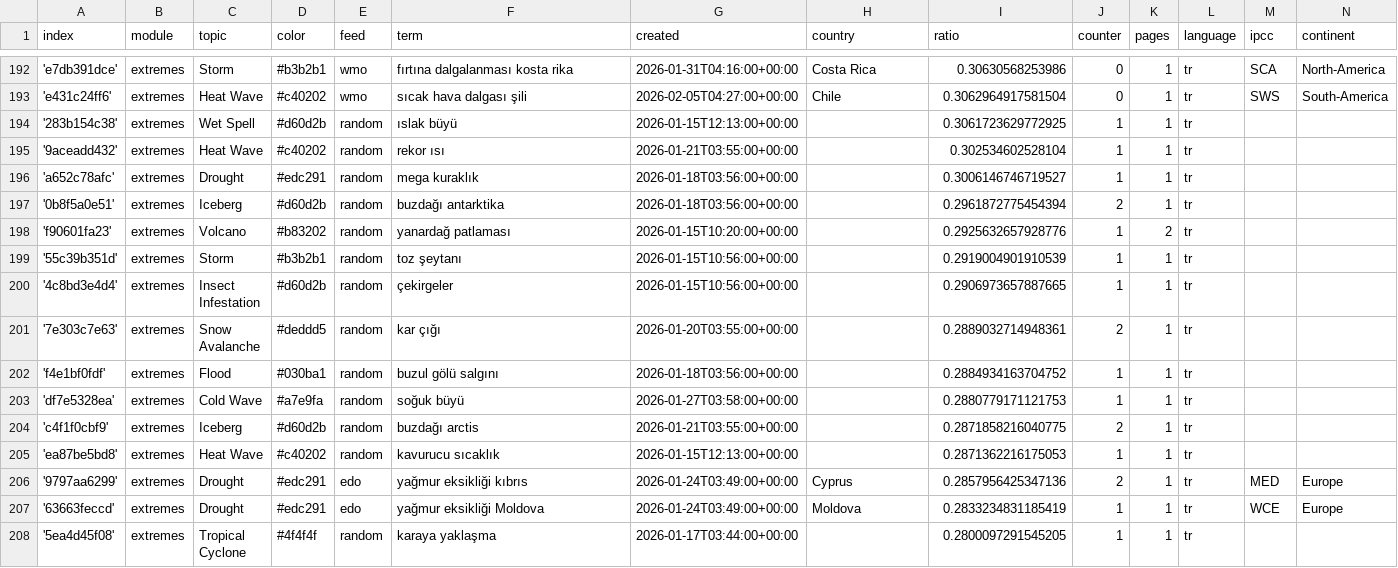
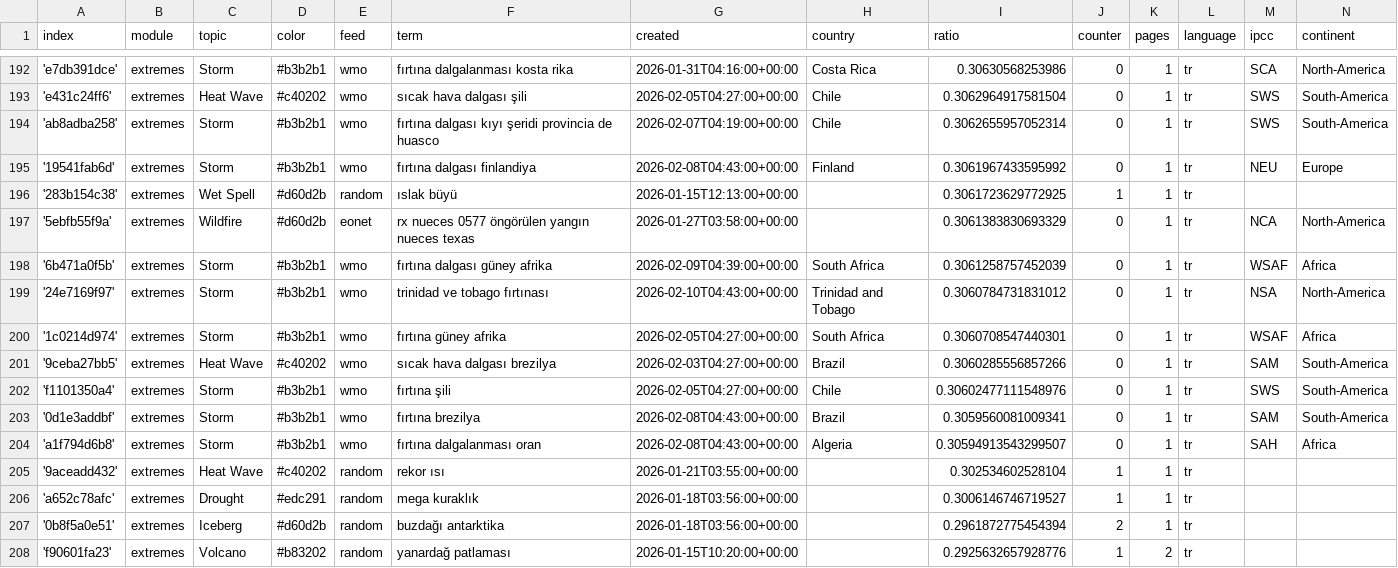
Before and after one commit to jannikdo28-news/TurkishExtremes, a CSV file: terms.csv, drawn as a sheet; only a part is shown, gaps mark what is left out; the shorter side is filled out with more unchanged rows.

Commit message:
Commit from GitHub Actions (import:0.0)

```diff
--- a/terms.csv
+++ b/terms.csv
@@ -193,3 +193,13 @@ index,module,topic,color,feed,term,created,country,ratio,counter,pages,language,
 'e431c24ff6',extremes,Heat Wave,#c40202,wmo,sıcak hava dalgası şili,2026-02-05T04:27:00+00:00,Chile,0.3062964917581504,0,1,tr,SWS,South-America
+'ab8adba258',extremes,Storm,#b3b2b1,wmo,fırtına dalgası kıyı şeridi provincia de huasco,2026-02-07T04:19:00+00:00,Chile,0.3062655957052314,0,1,tr,SWS,South-America
+'19541fab6d',extremes,Storm,#b3b2b1,wmo,fırtına dalgası finlandiya,2026-02-08T04:43:00+00:00,Finland,0.3061967433595992,0,1,tr,NEU,Europe
 '283b154c38',extremes,Wet Spell,#d60d2b,random,ıslak büyü,2026-01-15T12:13:00+00:00,,0.3061723629772925,1,1,tr,,
+'5ebfb55f9a',extremes,Wildfire,#d60d2b,eonet,rx nueces 0577 öngörülen yangın nueces texas,2026-01-27T03:58:00+00:00,,0.3061383830693329,0,1,tr,NCA,North-America
+'6b471a0f5b',extremes,Storm,#b3b2b1,wmo,fırtına dalgası güney afrika,2026-02-09T04:39:00+00:00,South Africa,0.3061258757452039,0,1,tr,WSAF,Africa
+'24e7169f97',extremes,Storm,#b3b2b1,wmo,trinidad ve tobago fırtınası,2026-02-10T04:43:00+00:00,Trinidad and Tobago,0.3060784731831012,0,1,tr,NSA,North-America
+'1c0214d974',extremes,Storm,#b3b2b1,wmo,fırtına güney afrika,2026-02-05T04:27:00+00:00,South Africa,0.3060708547440301,0,1,tr,WSAF,Africa
+'9ceba27bb5',extremes,Heat Wave,#c40202,wmo,sıcak hava dalgası brezilya,2026-02-03T04:27:00+00:00,Brazil,0.3060285556857266,0,1,tr,SAM,South-America
+'f1101350a4',extremes,Storm,#b3b2b1,wmo,fırtına şili,2026-02-05T04:27:00+00:00,Chile,0.30602477111548976,0,1,tr,SWS,South-America
+'0d1e3addbf',extremes,Storm,#b3b2b1,wmo,fırtına brezilya,2026-02-08T04:43:00+00:00,Brazil,0.3059560081009341,0,1,tr,SAM,South-America
+'a1f794d6b8',extremes,Storm,#b3b2b1,wmo,fırtına dalgalanması oran,2026-02-08T04:43:00+00:00,Algeria,0.30594913543299507,0,1,tr,SAH,Africa
 '9aceadd432',extremes,Heat Wave,#c40202,random,rekor ısı,2026-01-21T03:55:00+00:00,,0.302534602528104,1,1,tr,,
```
